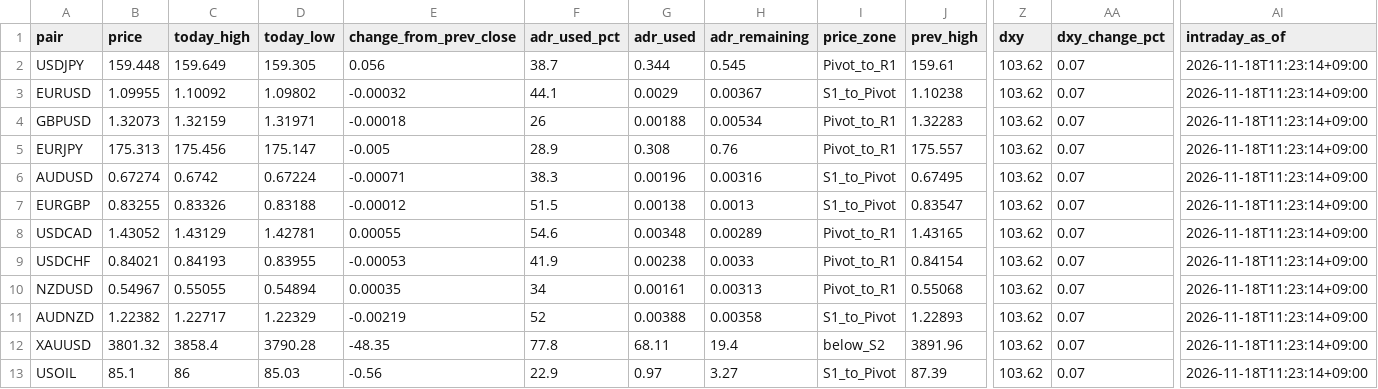
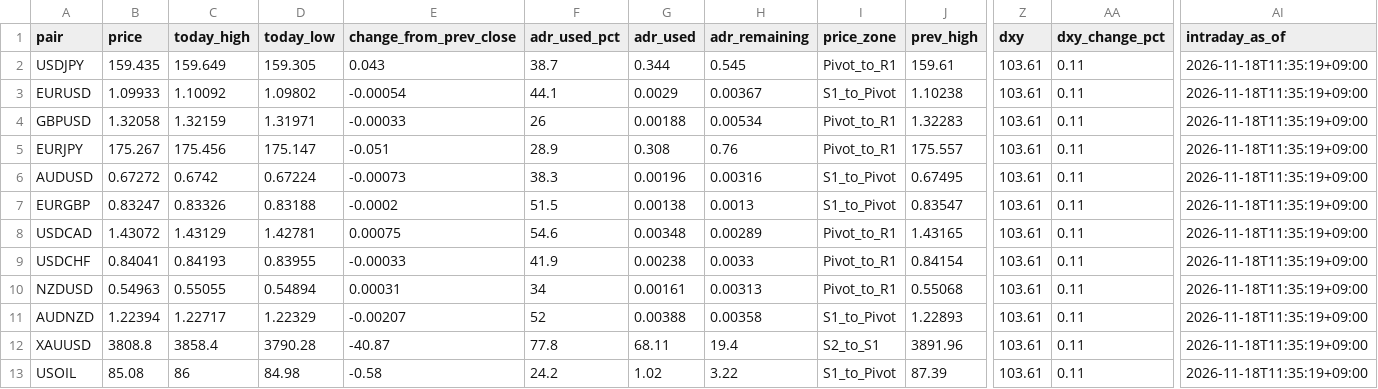
Before and after one commit to MFlab-inc/FXDaily-Levels, a CSV file: data/feed.csv, drawn as a sheet; only a part is shown, gaps mark what is left out; the diff names each change by its address in the sheet, - before the commit and + after, or states it on an @@ line.

```diff
--- a/data/feed.csv
+++ b/data/feed.csv
-B2 (price): 159.448
+B2 (price): 159.435
-E2 (change_from_prev_close): 0.056
+E2 (change_from_prev_close): 0.043
-Z2:Z13 (dxy): 103.62
+Z2:Z13 (dxy): 103.61
-AA2:AA13 (dxy_change_pct): 0.07
+AA2:AA13 (dxy_change_pct): 0.11
-AI2:AI13 (intraday_as_of): 2026-11-18T11:23:14+09:00
+AI2:AI13 (intraday_as_of): 2026-11-18T11:35:19+09:00
-B3 (price): 1.09955
+B3 (price): 1.09933
-E3 (change_from_prev_close): -0.00032
+E3 (change_from_prev_close): -0.00054
-B4 (price): 1.32073
+B4 (price): 1.32058
-E4 (change_from_prev_close): -0.00018
+E4 (change_from_prev_close): -0.00033
-B5 (price): 175.313
+B5 (price): 175.267
-E5 (change_from_prev_close): -0.005
+E5 (change_from_prev_close): -0.051
-B6 (price): 0.67274
+B6 (price): 0.67272
-E6 (change_from_prev_close): -0.00071
+E6 (change_from_prev_close): -0.00073
-B7 (price): 0.83255
+B7 (price): 0.83247
-E7 (change_from_prev_close): -0.00012
+E7 (change_from_prev_close): -0.0002
-B8 (price): 1.43052
+B8 (price): 1.43072
-E8 (change_from_prev_close): 0.00055
+E8 (change_from_prev_close): 0.00075
-B9 (price): 0.84021
+B9 (price): 0.84041
-E9 (change_from_prev_close): -0.00053
+E9 (change_from_prev_close): -0.00033
-B10 (price): 0.54967
+B10 (price): 0.54963
-E10 (change_from_prev_close): 0.00035
+E10 (change_from_prev_close): 0.00031
-B11 (price): 1.22382
+B11 (price): 1.22394
-E11 (change_from_prev_close): -0.00219
+E11 (change_from_prev_close): -0.00207
-B12 (price): 3801.32
+B12 (price): 3808.8
-E12 (change_from_prev_close): -48.35
+E12 (change_from_prev_close): -40.87
-I12 (price_zone): below_S2
+I12 (price_zone): S2_to_S1
-B13 (price): 85.1
+B13 (price): 85.08
-D13 (today_low): 85.03
+D13 (today_low): 84.98
-E13 (change_from_prev_close): -0.56
+E13 (change_from_prev_close): -0.58
-F13 (adr_used_pct): 22.9
+F13 (adr_used_pct): 24.2
-G13 (adr_used): 0.97
+G13 (adr_used): 1.02
-H13 (adr_remaining): 3.27
+H13 (adr_remaining): 3.22
```
Also changed, not shown: 6 other files.
